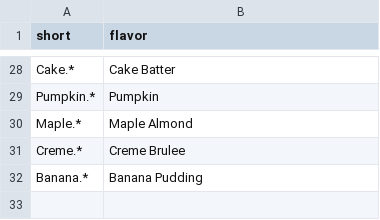
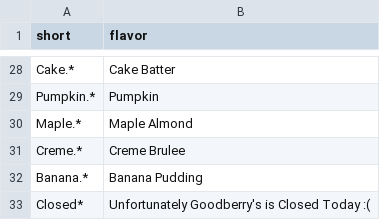
Before and after one commit to KevinLaux/GoodberrysFlavoroftheDay, a CSV file: assets/flavors.csv, drawn as a sheet; only a part is shown, gaps mark what is left out.

Commit message:
Update flavors.csv

```diff
--- a/assets/flavors.csv
+++ b/assets/flavors.csv
@@ -32 +32,2 @@ Creme.*, Creme Brulee
 Banana.*, Banana Pudding
+Closed*, Unfortunately Goodberry's is Closed Today :(
```
